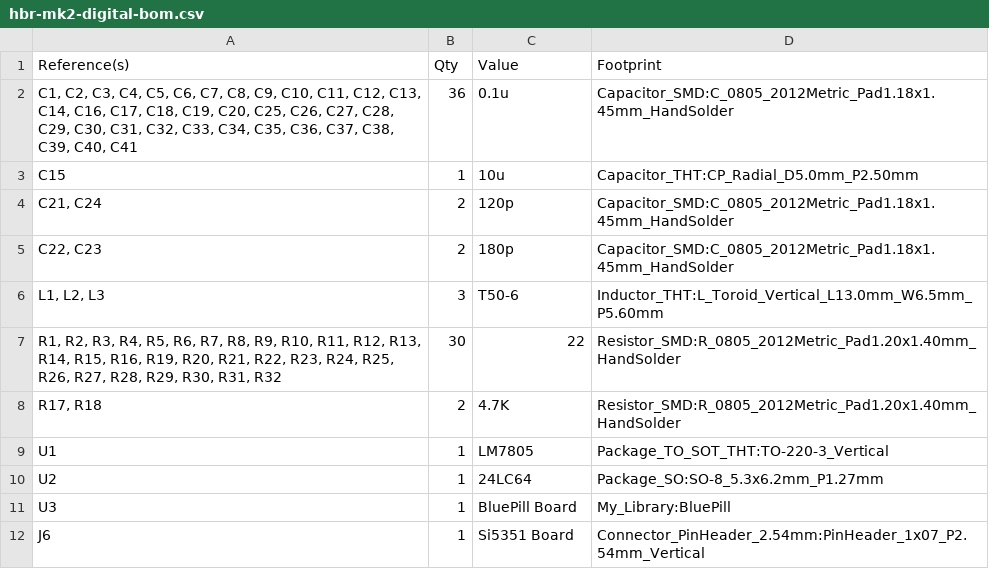
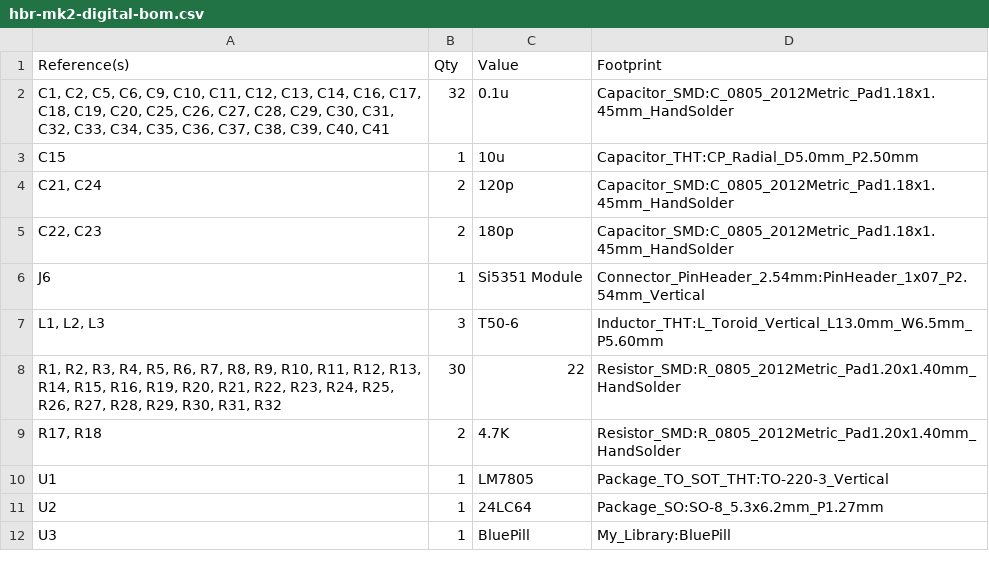
Before and after one commit to afiskon/hbr-mk2, a CSV file: pcbs/digital/hbr-mk2-digital-bom.csv, drawn as a sheet.

Commit message:
Minor changes

```diff
--- a/pcbs/digital/hbr-mk2-digital-bom.csv
+++ b/pcbs/digital/hbr-mk2-digital-bom.csv
@@ -1,3 +1,3 @@
 Reference(s),Qty,Value,Footprint
-"C1, C2, C3, C4, C5, C6, C7, C8, C9, C10, C11, C12, C13, C14, C16, C17, C18, C19, C20, C25, C26, C27, C28, C29, C30, C31, C32, C33, C34, C35, C36, C37, C38, C39, C40, C41",36,0.1u,Capacitor_SMD:C_0805_2012Metric_Pad1.18x1.45mm_HandSolder
+"C1, C2, C5, C6, C9, C10, C11, C12, C13, C14, C16, C17, C18, C19, C20, C25, C26, C27, C28, C29, C30, C31, C32, C33, C34, C35, C36, C37, C38, C39, C40, C41",32,0.1u,Capacitor_SMD:C_0805_2012Metric_Pad1.18x1.45mm_HandSolder
 C15,1,10u,Capacitor_THT:CP_Radial_D5.0mm_P2.50mm
@@ -5,2 +5,3 @@ C15,1,10u,Capacitor_THT:CP_Radial_D5.0mm_P2.50mm
 "C22, C23",2,180p,Capacitor_SMD:C_0805_2012Metric_Pad1.18x1.45mm_HandSolder
+J6,1,Si5351 Module,Connector_PinHeader_2.54mm:PinHeader_1x07_P2.54mm_Vertical
 "L1, L2, L3",3,T50-6,Inductor_THT:L_Toroid_Vertical_L13.0mm_W6.5mm_P5.60mm
@@ -10,3 +11,2 @@ U1,1,LM7805,Package_TO_SOT_THT:TO-220-3_Vertical
 U2,1,24LC64,Package_SO:SO-8_5.3x6.2mm_P1.27mm
-U3,1,BluePill Board,My_Library:BluePill
-J6,1,Si5351 Board,Connector_PinHeader_2.54mm:PinHeader_1x07_P2.54mm_Vertical
+U3,1,BluePill,My_Library:BluePill
```
